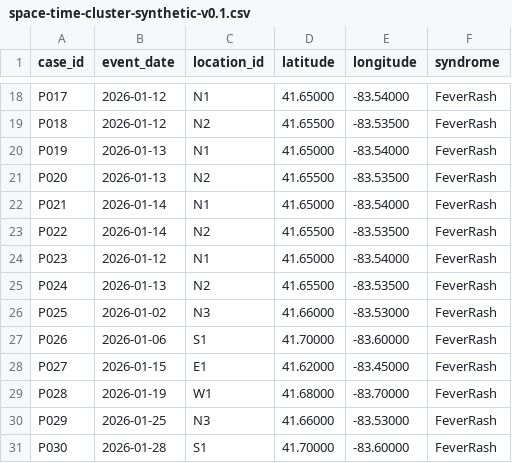
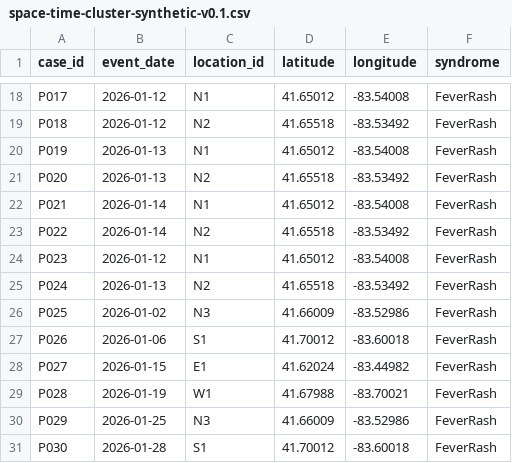
Before and after one commit to epi-info-ai/epi-info-ai, a CSV file: wasm/demo/examples/cluster/space-time-cluster-synthetic-v0.1.csv, drawn as a sheet; only a part is shown, gaps mark what is left out; the diff covers the shown part only; the diff names each change by its address in the sheet, - before the commit and + after, or states it on an @@ line.

```diff
--- a/wasm/demo/examples/cluster/space-time-cluster-synthetic-v0.1.csv
+++ b/wasm/demo/examples/cluster/space-time-cluster-synthetic-v0.1.csv
-D18 (latitude): 41.65000
+D18 (latitude): 41.65012
-E18 (longitude): -83.54000
+E18 (longitude): -83.54008
-D19 (latitude): 41.65500
+D19 (latitude): 41.65518
-E19 (longitude): -83.53500
+E19 (longitude): -83.53492
-D20 (latitude): 41.65000
+D20 (latitude): 41.65012
-E20 (longitude): -83.54000
+E20 (longitude): -83.54008
-D21 (latitude): 41.65500
+D21 (latitude): 41.65518
-E21 (longitude): -83.53500
+E21 (longitude): -83.53492
-D22 (latitude): 41.65000
+D22 (latitude): 41.65012
-E22 (longitude): -83.54000
+E22 (longitude): -83.54008
-D23 (latitude): 41.65500
+D23 (latitude): 41.65518
-E23 (longitude): -83.53500
+E23 (longitude): -83.53492
-D24 (latitude): 41.65000
+D24 (latitude): 41.65012
-E24 (longitude): -83.54000
+E24 (longitude): -83.54008
-D25 (latitude): 41.65500
+D25 (latitude): 41.65518
-E25 (longitude): -83.53500
+E25 (longitude): -83.53492
-D26 (latitude): 41.66000
+D26 (latitude): 41.66009
-E26 (longitude): -83.53000
+E26 (longitude): -83.52986
-D27 (latitude): 41.70000
+D27 (latitude): 41.70012
-E27 (longitude): -83.60000
+E27 (longitude): -83.60018
-D28 (latitude): 41.62000
+D28 (latitude): 41.62024
-E28 (longitude): -83.45000
+E28 (longitude): -83.44982
-D29 (latitude): 41.68000
+D29 (latitude): 41.67988
-E29 (longitude): -83.70000
+E29 (longitude): -83.70021
-D30 (latitude): 41.66000
+D30 (latitude): 41.66009
-E30 (longitude): -83.53000
+E30 (longitude): -83.52986
-D31 (latitude): 41.70000
+D31 (latitude): 41.70012
-E31 (longitude): -83.60000
+E31 (longitude): -83.60018
```
Also changed, not shown: 32 edited cells elsewhere in this file, 6 other files.
